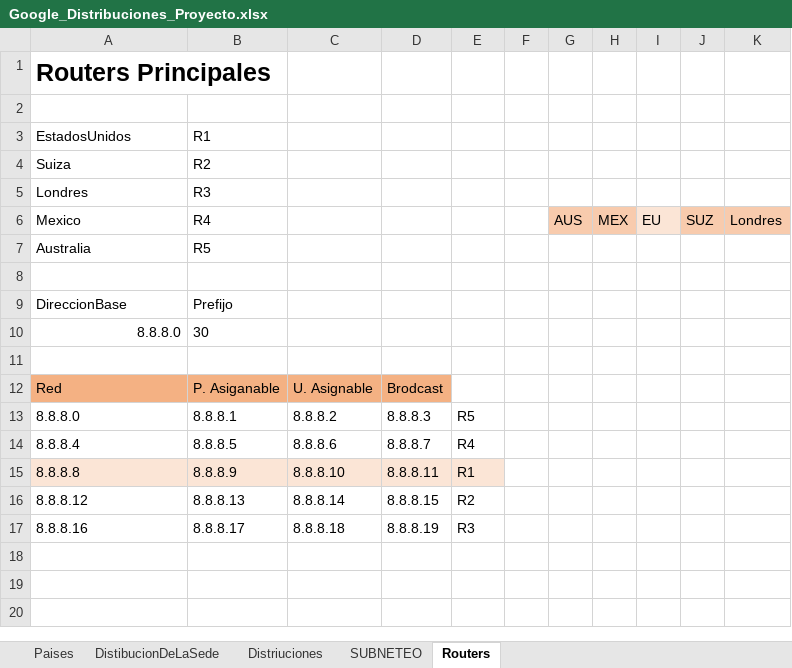
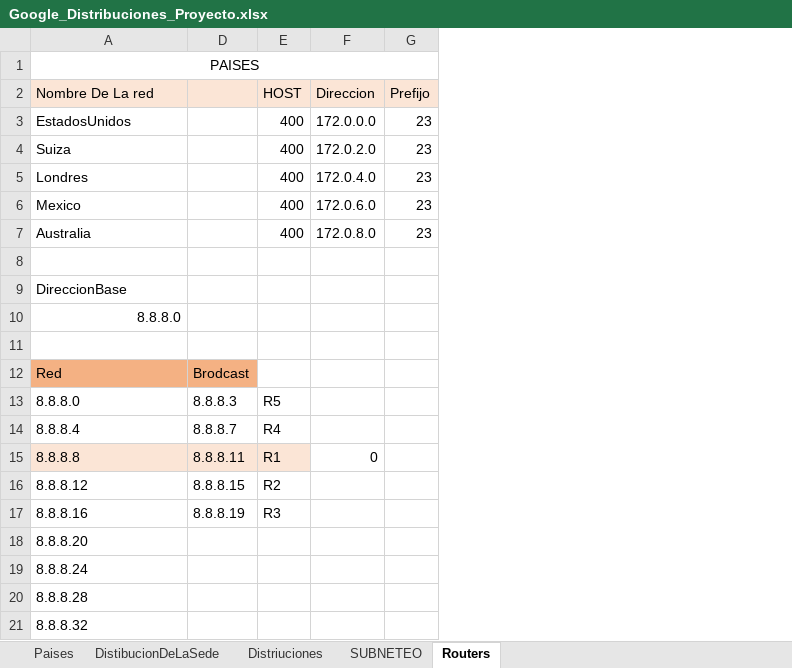
Before and after one commit to EvoraHn/Proyecto_Redes, an Excel workbook: Google_Distribuciones_Proyecto.xlsx, sheet Routers, drawn as a sheet; values as stored, in another font and other column widths than the file's, no borders; removed rows and columns are numbered as before the commit, all else as after; the diff names each change by its address in the sheet, - before the commit and + after, or states it on an @@ line.

```diff
--- a/Google_Distribuciones_Proyecto.xlsx (sheet Routers)
+++ b/Google_Distribuciones_Proyecto.xlsx (sheet Routers)
@@ column B hidden, rows 3-17: R1 | R2 | R3 | R4 | R5 |  | Prefijo | 30 |  | P. Asiganable | 8.8.8.1 | 8.8.8.5 | 8.8.8.9 | 8.8.8.13 | 8.8.8.17 @@
@@ column C hidden, rows 12-17: U. Asignable | 8.8.8.2 | 8.8.8.6 | 8.8.8.10 | 8.8.8.14 | 8.8.8.18 @@
-column F, empty
-column G, row 6: AUS
-column H, row 6: MEX
-column I, row 6: EU
-column J, row 6: SUZ
-column K, row 6: Londres
+column F (Direccion), rows 3-15: 172.0.0.0 | 172.0.2.0 | 172.0.4.0 | 172.0.6.0 | 172.0.8.0 |  |  |  |  |  |  |  | 0
+column G (Prefijo), rows 3-7: all 23
-A1 (Nombre De La red): Routers Principales
+A1 (Nombre De La red): PAISES
@@ A1 bold: on → off, text size: smaller, alignment: left → center @@
+A1:G1 merged
-row 2: (empty)
+row 2: Nombre De La red |  | HOST | Direccion | Prefijo
-A2 fill: none
+A2 fill: #FBE5D6
-D2:E2 fill: none
+D2:E2 fill: #FBE5D6
-E3:E7 (HOST): (empty)
+E3:E7 (HOST): 400
+row 18: 8.8.8.20
+row 19: 8.8.8.24
+row 20: 8.8.8.28
+row 21: 8.8.8.32
```
Also changed, not shown: sheet SUBNETEO, hidden cells.
